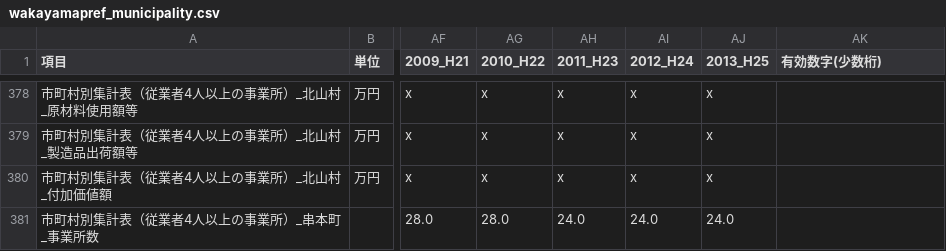
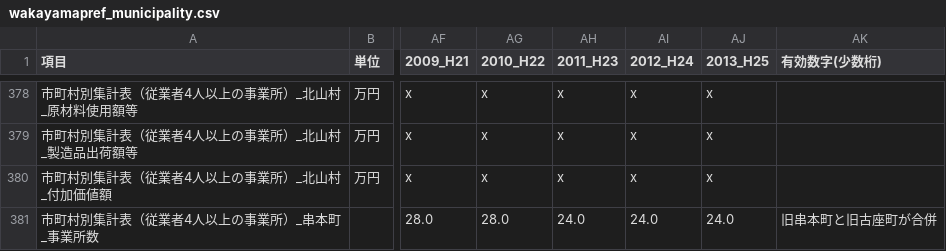
Before and after one commit to wakayama-pref-org/Long-term_time_series_Census, a CSV file: csv/wakayamapref_municipality.csv, drawn as a sheet; only a part is shown, gaps mark what is left out; the diff covers the shown part only; the diff names each change by its address in the sheet, - before the commit and + after, or states it on an @@ line.

```diff
--- a/csv/wakayamapref_municipality.csv
+++ b/csv/wakayamapref_municipality.csv
-AK381 (有効数字(少数桁)): (empty)
+AK381 (有効数字(少数桁)): 旧串本町と旧古座町が合併
```
Also changed, not shown: 33 edited cells elsewhere in this file, csv/wakayamapref.csv, 2 other files.
